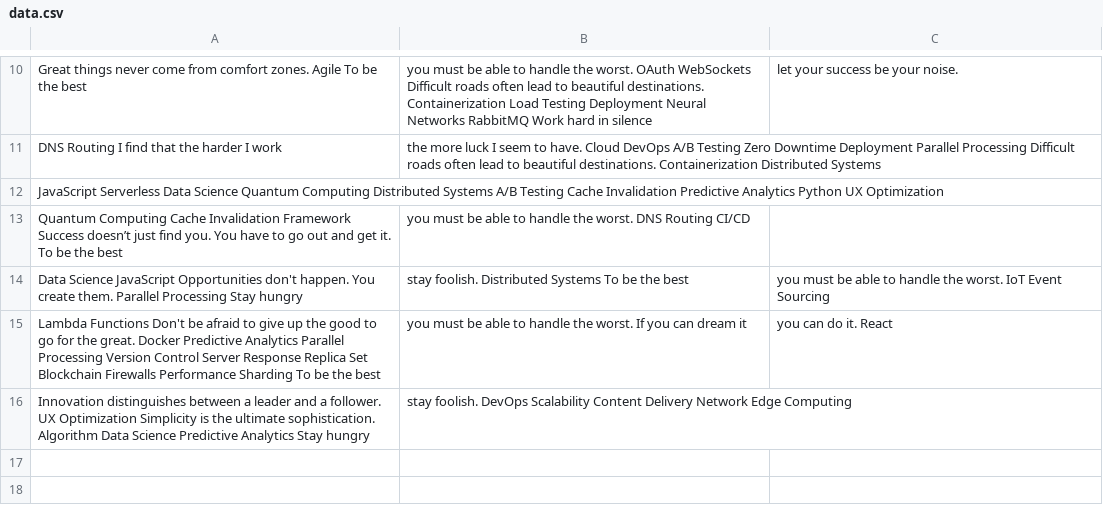
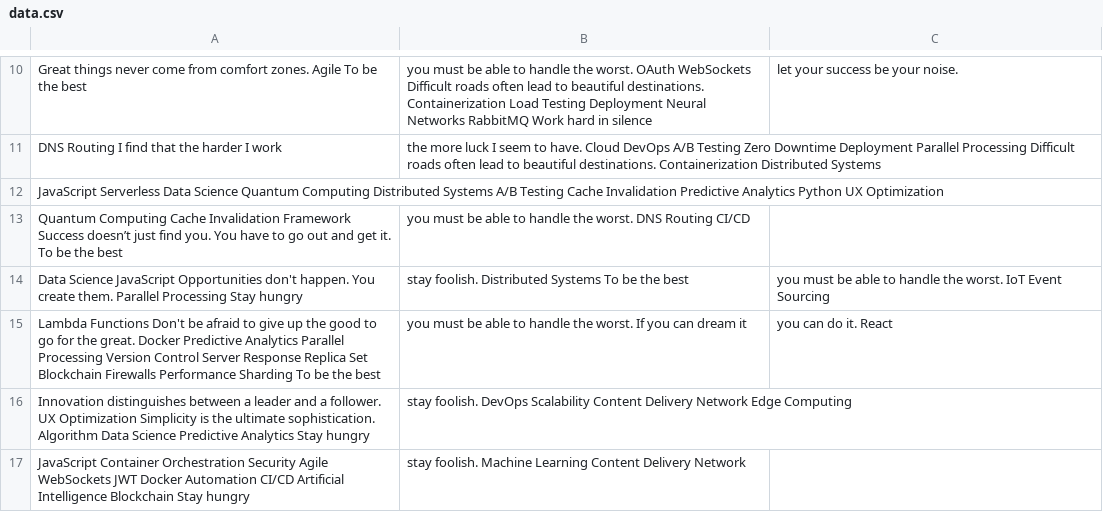
Before and after one commit to whoop-sole/system_for_managing, a CSV file: reports/data.csv, drawn as a sheet; only a part is shown, gaps mark what is left out; the diff names each change by its address in the sheet, - before the commit and + after, or states it on an @@ line.

Commit message:
Updated reports

```diff
--- a/reports/data.csv
+++ b/reports/data.csv
+row 17: JavaScript Container Orchestration Security Agile WebSockets JWT Docker Automation CI/CD Artificial Intelligence Blockchain Stay hungry | stay foolish. Machine Learning Content Delivery Network
```
Also changed, not shown: 4 other files.
